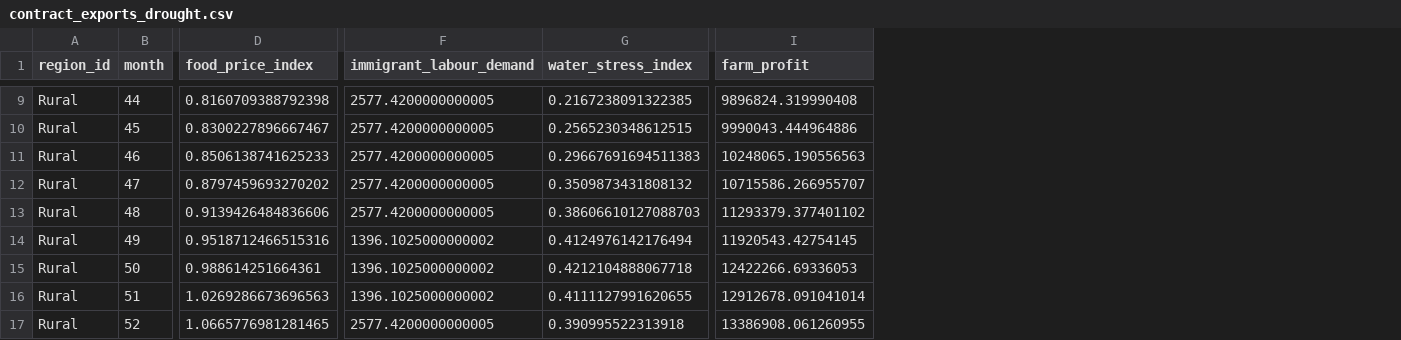
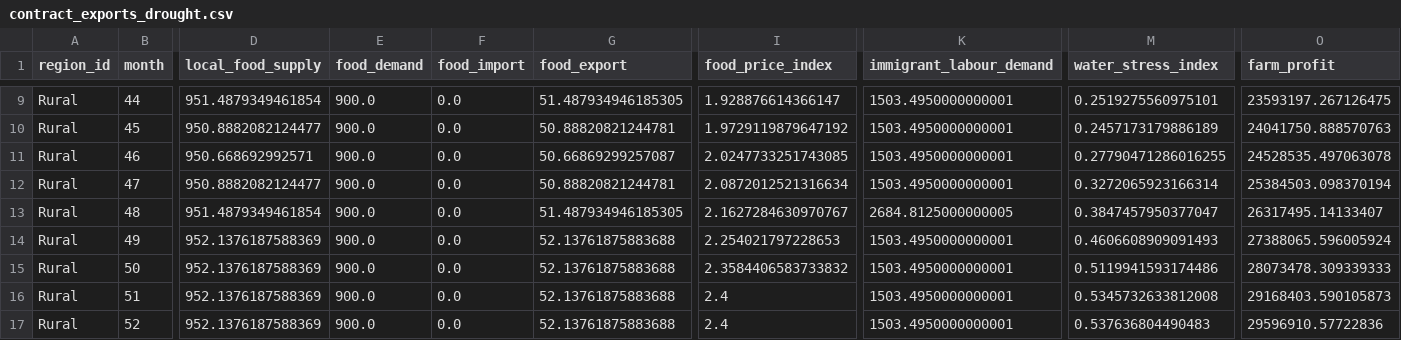
Before and after one commit to simnarassak/Hoto, a CSV file: data/rural/contract_exports_drought.csv, drawn as a sheet; only a part is shown, gaps mark what is left out; addresses are those after the commit; the diff covers the shown part only; the diff names each change by its address in the sheet, - before the commit and + after, or states it on an @@ line.

```diff
--- a/data/rural/contract_exports_drought.csv
+++ b/data/rural/contract_exports_drought.csv
+column D (local_food_supply), rows 9-17: 951.4879349461854 | 950.8882082124477 | 950.668692992571 | 950.8882082124477 | 951.4879349461854 | 952.1376187588369 | 952.1376187588369 | 952.1376187588369 | 952.1376187588369
+column E (food_demand), rows 9-17: all 900.0
+column F (food_import), rows 9-17: all 0.0
+column G (food_export), rows 9-17: 51.487934946185305 | 50.88820821244781 | 50.66869299257087 | 50.88820821244781 | 51.487934946185305 | 52.13761875883688 | 52.13761875883688 | 52.13761875883688 | 52.13761875883688
-I9 (food_price_index): 0.8160709388792398
+I9 (food_price_index): 1.928876614366147
-K9:K12 (immigrant_labour_demand): 2577.4200000000005
+K9:K12 (immigrant_labour_demand): 1503.4950000000001
-M9 (water_stress_index): 0.2167238091322385
+M9 (water_stress_index): 0.2519275560975101
-O9 (farm_profit): 9896824.319990408
+O9 (farm_profit): 23593197.267126475
-I10 (food_price_index): 0.8300227896667467
+I10 (food_price_index): 1.9729119879647192
-M10 (water_stress_index): 0.2565230348612515
+M10 (water_stress_index): 0.2457173179886189
-O10 (farm_profit): 9990043.444964886
+O10 (farm_profit): 24041750.888570763
-I11 (food_price_index): 0.8506138741625233
+I11 (food_price_index): 2.0247733251743085
-M11 (water_stress_index): 0.29667691694511383
+M11 (water_stress_index): 0.27790471286016255
-O11 (farm_profit): 10248065.190556563
+O11 (farm_profit): 24528535.497063078
-I12 (food_price_index): 0.8797459693270202
+I12 (food_price_index): 2.0872012521316634
-M12 (water_stress_index): 0.3509873431808132
+M12 (water_stress_index): 0.3272065923166314
-O12 (farm_profit): 10715586.266955707
+O12 (farm_profit): 25384503.098370194
-I13 (food_price_index): 0.9139426484836606
+I13 (food_price_index): 2.1627284630970767
-K13 (immigrant_labour_demand): 2577.4200000000005
+K13 (immigrant_labour_demand): 2684.8125000000005
-M13 (water_stress_index): 0.38606610127088703
+M13 (water_stress_index): 0.3847457950377047
-O13 (farm_profit): 11293379.377401102
+O13 (farm_profit): 26317495.14133407
-I14 (food_price_index): 0.9518712466515316
+I14 (food_price_index): 2.254021797228653
-K14:K16 (immigrant_labour_demand): 1396.1025000000002
+K14:K16 (immigrant_labour_demand): 1503.4950000000001
-M14 (water_stress_index): 0.4124976142176494
+M14 (water_stress_index): 0.4606608909091493
-O14 (farm_profit): 11920543.42754145
+O14 (farm_profit): 27388065.596005924
-I15 (food_price_index): 0.988614251664361
+I15 (food_price_index): 2.3584406583733832
-M15 (water_stress_index): 0.4212104888067718
+M15 (water_stress_index): 0.5119941593174486
-O15 (farm_profit): 12422266.69336053
+O15 (farm_profit): 28073478.309339333
-I16 (food_price_index): 1.0269286673696563
+I16 (food_price_index): 2.4
-M16 (water_stress_index): 0.4111127991620655
+M16 (water_stress_index): 0.5345732633812008
-O16 (farm_profit): 12912678.091041014
+O16 (farm_profit): 29168403.590105873
-I17 (food_price_index): 1.0665776981281465
+I17 (food_price_index): 2.4
-K17 (immigrant_labour_demand): 2577.4200000000005
+K17 (immigrant_labour_demand): 1503.4950000000001
-M17 (water_stress_index): 0.390995522313918
+M17 (water_stress_index): 0.537636804490483
-O17 (farm_profit): 13386908.061260955
+O17 (farm_profit): 29596910.57722836
```
Also changed, not shown: 3 added columns and 64 edited cells elsewhere in this file, 11 other files.
